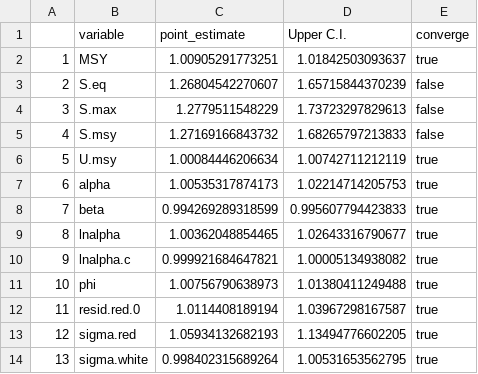
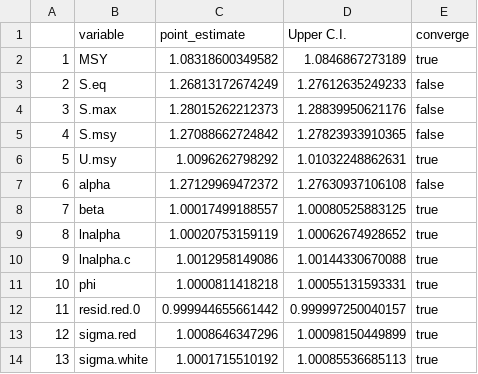
Before and after one commit to commfish/Chilkoot_Sockeye, a CSV file: state_space_model/output/rjags_Full_BaseCase/gelman.csv, drawn as a sheet.

```diff
--- a/state_space_model/output/rjags_Full_BaseCase/gelman.csv
+++ b/state_space_model/output/rjags_Full_BaseCase/gelman.csv
@@ -1,14 +1,14 @@
 "","variable","point_estimate","Upper C.I.","converge"
-"1","MSY",1.00905291773251,1.01842503093637,"true"
-"2","S.eq",1.26804542270607,1.65715844370239,"false"
-"3","S.max",1.2779511548229,1.73723297829613,"false"
-"4","S.msy",1.27169166843732,1.68265797213833,"false"
-"5","U.msy",1.00084446206634,1.00742711212119,"true"
-"6","alpha",1.00535317874173,1.02214714205753,"true"
-"7","beta",0.994269289318599,0.995607794423833,"true"
-"8","lnalpha",1.00362048854465,1.02643316790677,"true"
-"9","lnalpha.c",0.999921684647821,1.00005134938082,"true"
-"10","phi",1.00756790638973,1.01380411249488,"true"
-"11","resid.red.0",1.0114408189194,1.03967298167587,"true"
-"12","sigma.red",1.05934132682193,1.13494776602205,"true"
-"13","sigma.white",0.998402315689264,1.00531653562795,"true"
+"1","MSY",1.08318600349582,1.0846867273189,"true"
+"2","S.eq",1.26813172674249,1.27612635249233,"false"
+"3","S.max",1.28015262212373,1.28839950621176,"false"
+"4","S.msy",1.27088662724842,1.27823933910365,"false"
+"5","U.msy",1.0096262798292,1.01032248862631,"true"
+"6","alpha",1.27129969472372,1.27630937106108,"false"
+"7","beta",1.00017499188557,1.00080525883125,"true"
+"8","lnalpha",1.00020753159119,1.00062674928652,"true"
+"9","lnalpha.c",1.0012958149086,1.00144330670088,"true"
+"10","phi",1.0000811418218,1.00055131593331,"true"
+"11","resid.red.0",0.999944655661442,0.999997250040157,"true"
+"12","sigma.red",1.0008646347296,1.00098150449899,"true"
+"13","sigma.white",1.0001715510192,1.00085536685113,"true"
```
Also changed, not shown: state_space_model/output/rjags_Full_BaseCase/autocorr.csv, state_space_model/output/rjags_Full_BaseCase/geweke.csv, 71 other files.
